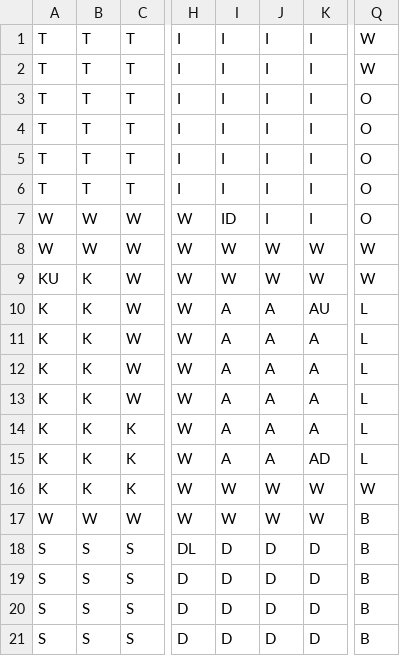
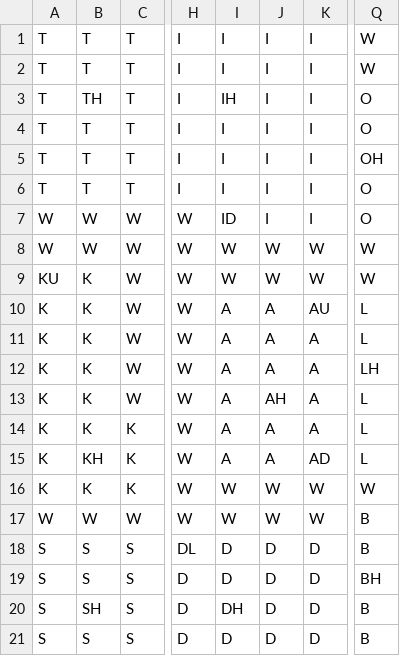
Before and after one commit to gciluffo/CurrentClue, a CSV file: ClueBoardCSV.csv, drawn as a sheet; only a part is shown, gaps mark what is left out; the diff names each change by its address in the sheet, - before the commit and + after, or states it on an @@ line.

Commit message:
added names to rooms in board gui

```diff
--- a/ClueBoardCSV.csv
+++ b/ClueBoardCSV.csv
-B3: T
+B3: TH
-I3: I
+I3: IH
-Q5: O
+Q5: OH
-Q12: L
+Q12: LH
-J13: A
+J13: AH
-B15: K
+B15: KH
-Q19: B
+Q19: BH
-B20: S
+B20: SH
-I20: D
+I20: DH
```
Also changed, not shown: 2 other files.
